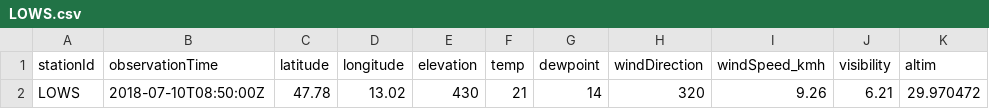
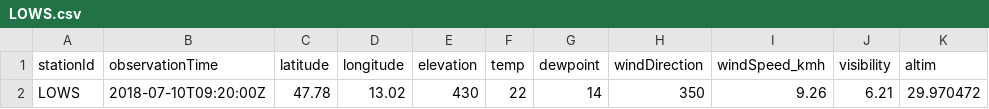
Before and after one commit to geos4s/18S856162, a CSV file: sgroup05/LOWS.csv, drawn as a sheet; only a part is shown; the diff names each change by its address in the sheet, - before the commit and + after, or states it on an @@ line.

Commit message:
Add sgroup05/LOWS.csv

```diff
--- a/sgroup05/LOWS.csv
+++ b/sgroup05/LOWS.csv
-B2 (observationTime): 2018-07-10T08:50:00Z
+B2 (observationTime): 2018-07-10T09:20:00Z
-F2 (temp): 21
+F2 (temp): 22
-H2 (windDirection): 320
+H2 (windDirection): 350
```
